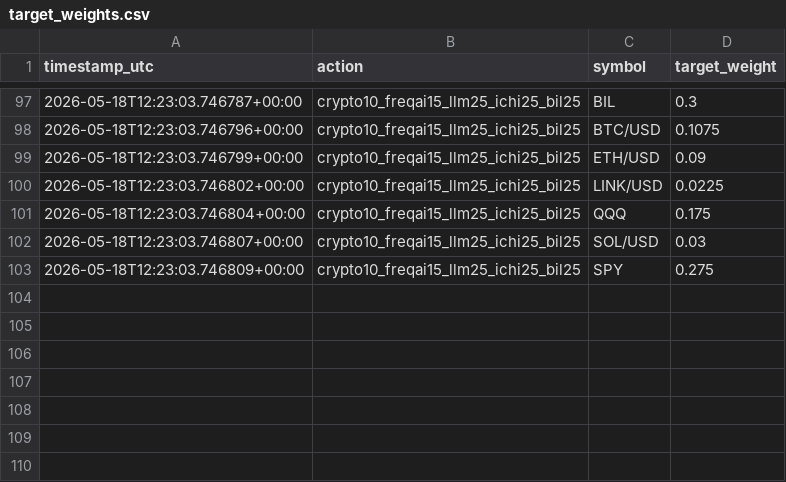
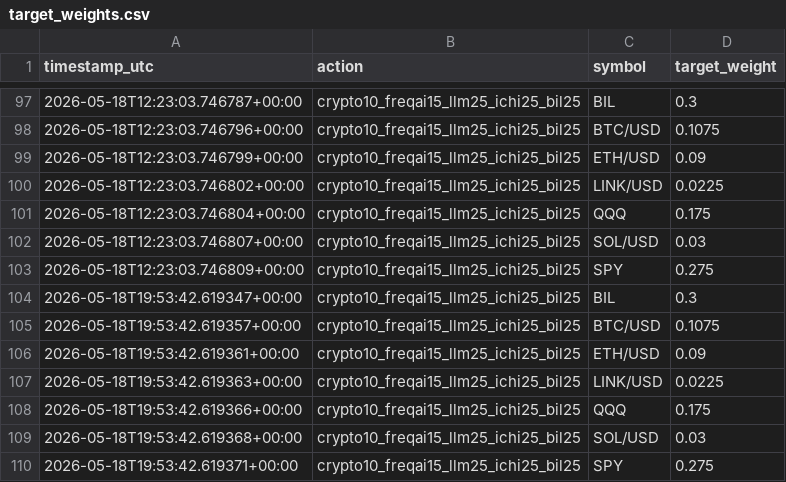
Before and after one commit to FinTechEntrepreneurldz/br_ppo_crypto_v15, a CSV file: logs/target_weights/target_weights.csv, drawn as a sheet; only a part is shown, gaps mark what is left out; the diff names each change by its address in the sheet, - before the commit and + after, or states it on an @@ line.

```diff
--- a/logs/target_weights/target_weights.csv
+++ b/logs/target_weights/target_weights.csv
+row 104: 2026-05-18T19:53:42.619347+00:00 | crypto10_freqai15_llm25_ichi25_bil25 | BIL | 0.3
+row 105: 2026-05-18T19:53:42.619357+00:00 | crypto10_freqai15_llm25_ichi25_bil25 | BTC/USD | 0.1075
+row 106: 2026-05-18T19:53:42.619361+00:00 | crypto10_freqai15_llm25_ichi25_bil25 | ETH/USD | 0.09
+row 107: 2026-05-18T19:53:42.619363+00:00 | crypto10_freqai15_llm25_ichi25_bil25 | LINK/USD | 0.0225
+row 108: 2026-05-18T19:53:42.619366+00:00 | crypto10_freqai15_llm25_ichi25_bil25 | QQQ | 0.175
+row 109: 2026-05-18T19:53:42.619368+00:00 | crypto10_freqai15_llm25_ichi25_bil25 | SOL/USD | 0.03
+row 110: 2026-05-18T19:53:42.619371+00:00 | crypto10_freqai15_llm25_ichi25_bil25 | SPY | 0.275
```
Also changed, not shown: logs/decisions/decisions.csv, logs/decisions/latest_decision.csv, 5 other files.
